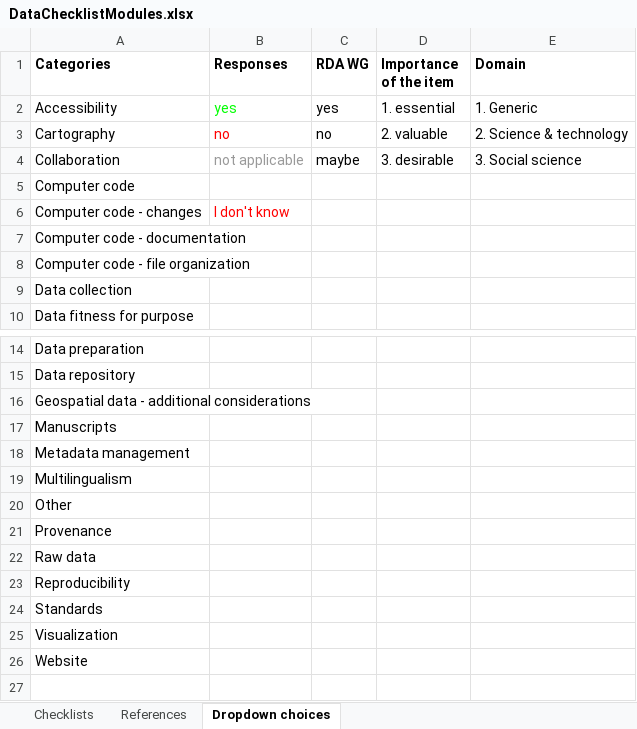
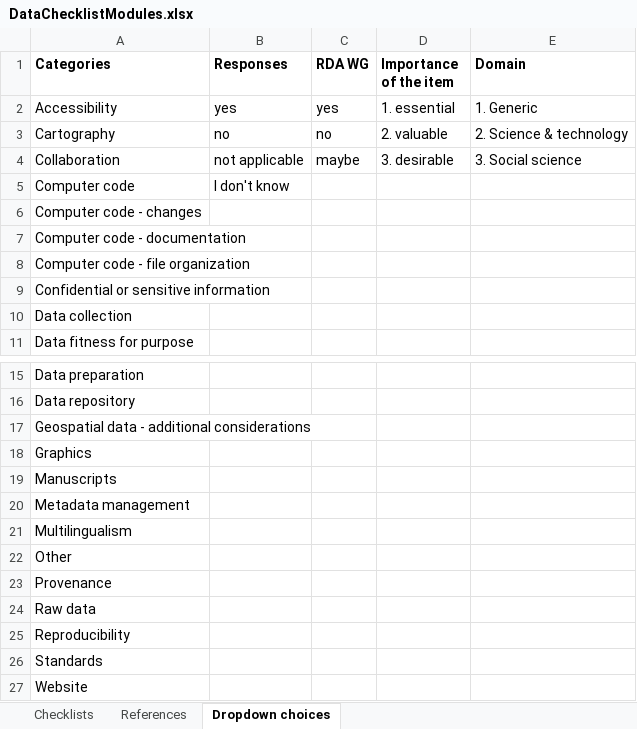
Before and after one commit to claireaustin/BigDataReadiness, an Excel workbook: DataChecklistModules.xlsx, sheet Dropdown choices, drawn as a sheet; only a part is shown, gaps mark what is left out; values as stored, in another font and other column widths than the file's, no borders; removed rows and columns are numbered as before the commit, all else as after; the diff names each change by its address in the sheet, - before the commit and + after, or states it on an @@ line.

```diff
--- a/DataChecklistModules.xlsx (sheet Dropdown choices)
+++ b/DataChecklistModules.xlsx (sheet Dropdown choices)
-B2 text colour: #00FF00
+B2 text colour: black
-B3 text colour: #FF0000
+B3 text colour: black
-B4 text colour: #999999
+B4 text colour: black
-B5 (Responses): (empty)
+B5 (Responses): I don't know
-B6 (Responses): I don't know
+B6 (Responses): (empty)
+row 9: Confidential or sensitive information
+row 18: Graphics
-row 25: Visualization
```
Also changed, not shown: sheet Checklists, formulas that keep their value.
